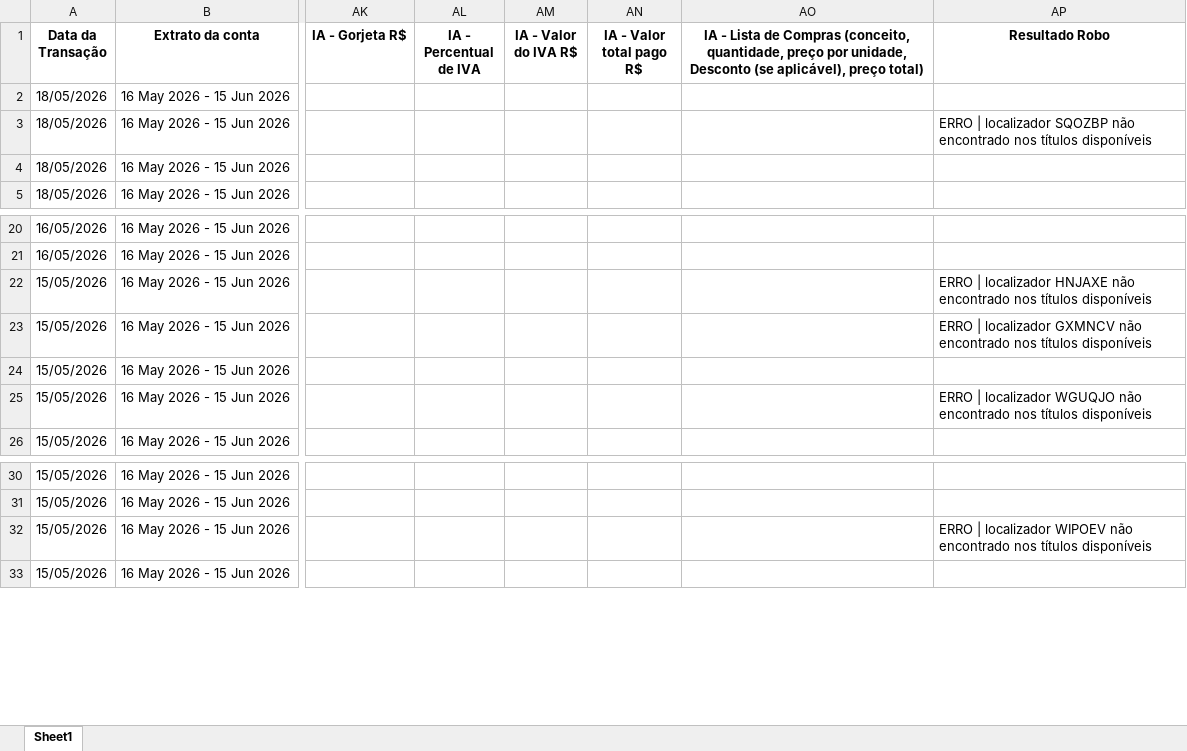
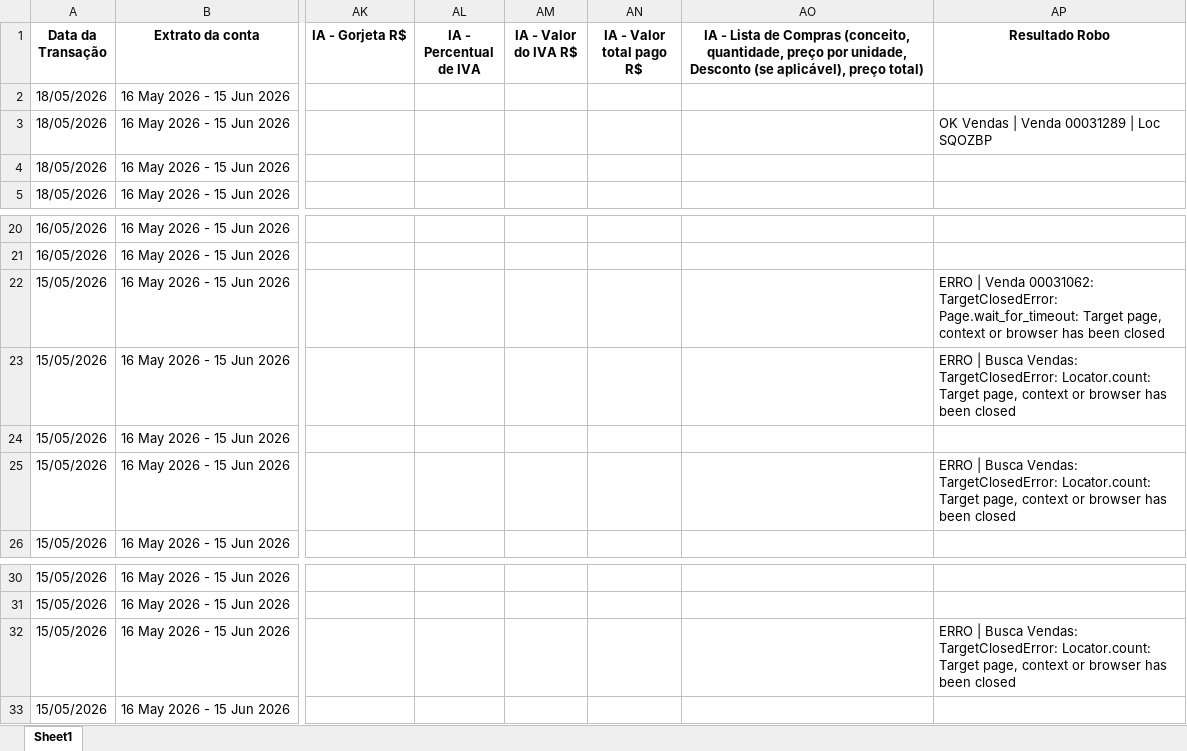
Before and after one commit to gabrielforny/robo_stabia, an Excel workbook: output/CLARA MES 6_processado.xlsx, sheet Sheet1, drawn as a sheet; only a part is shown, gaps mark what is left out; values as stored, in another font and other column widths than the file's, no borders; the diff names each change by its address in the sheet, - before the commit and + after, or states it on an @@ line.

```diff
--- a/output/CLARA MES 6_processado.xlsx (sheet Sheet1)
+++ b/output/CLARA MES 6_processado.xlsx (sheet Sheet1)
-AP3 (Resultado Robo): ERRO | localizador SQOZBP não encontrado nos títulos disponíveis
+AP3 (Resultado Robo): OK Vendas | Venda 00031289 | Loc SQOZBP
-AP22 (Resultado Robo): ERRO | localizador HNJAXE não encontrado nos títulos disponíveis
+AP22 (Resultado Robo): ERRO | Venda 00031062: TargetClosedError: Page.wait_for_timeout: Target page, context or browser has been closed
-AP23 (Resultado Robo): ERRO | localizador GXMNCV não encontrado nos títulos disponíveis
+AP23 (Resultado Robo): ERRO | Busca Vendas: TargetClosedError: Locator.count: Target page, context or browser has been closed
-AP25 (Resultado Robo): ERRO | localizador WGUQJO não encontrado nos títulos disponíveis
+AP25 (Resultado Robo): ERRO | Busca Vendas: TargetClosedError: Locator.count: Target page, context or browser has been closed
-AP32 (Resultado Robo): ERRO | localizador WIPOEV não encontrado nos títulos disponíveis
+AP32 (Resultado Robo): ERRO | Busca Vendas: TargetClosedError: Locator.count: Target page, context or browser has been closed
```
Also changed, not shown: 19 other files.
